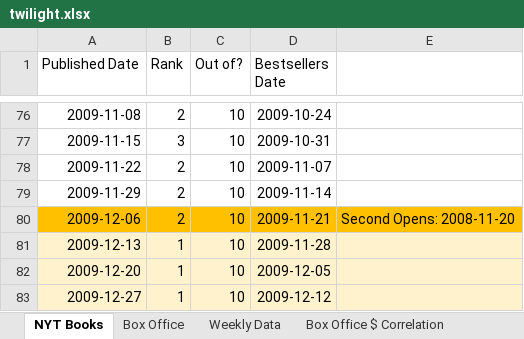
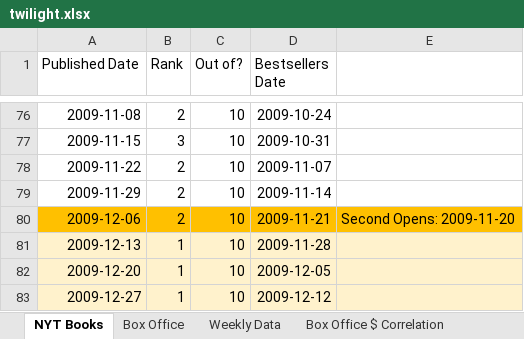
Before and after one commit to lindsaymarie403/movies-and-their-books, an Excel workbook: 4-childrens-series/twilight.xlsx, sheet NYT Books, drawn as a sheet; only a part is shown, gaps mark what is left out; values as stored, in another font and other column widths than the file's, no borders; the diff names each change by its address in the sheet, - before the commit and + after, or states it on an @@ line.

Commit message:
twilight + hunger games

```diff
--- a/4-childrens-series/twilight.xlsx (sheet NYT Books)
+++ b/4-childrens-series/twilight.xlsx (sheet NYT Books)
-E80: Second Opens: 2008-11-20
+E80: Second Opens: 2009-11-20
```
Also changed, not shown: 4-childrens-series/hunger-games.xlsx, 9 other files.
